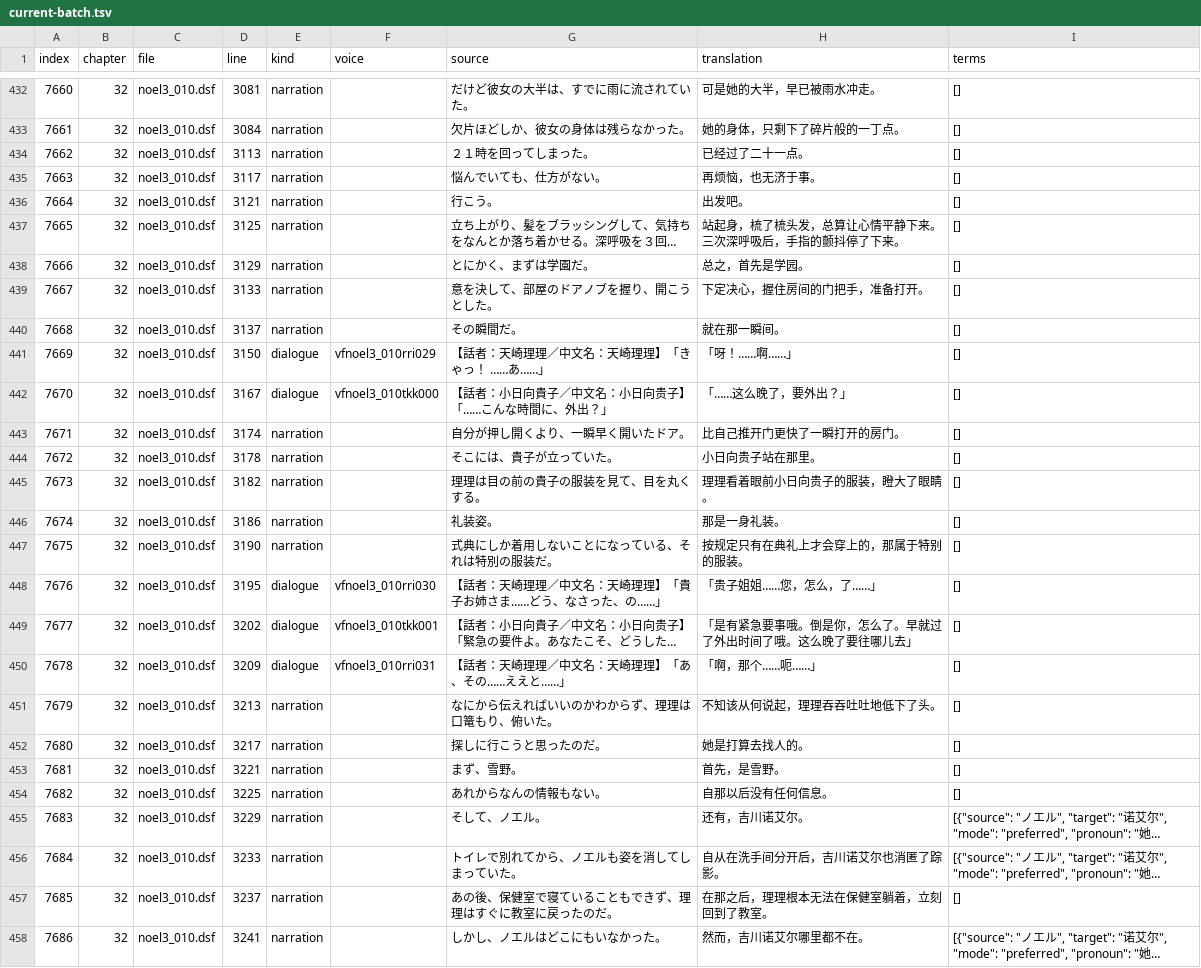
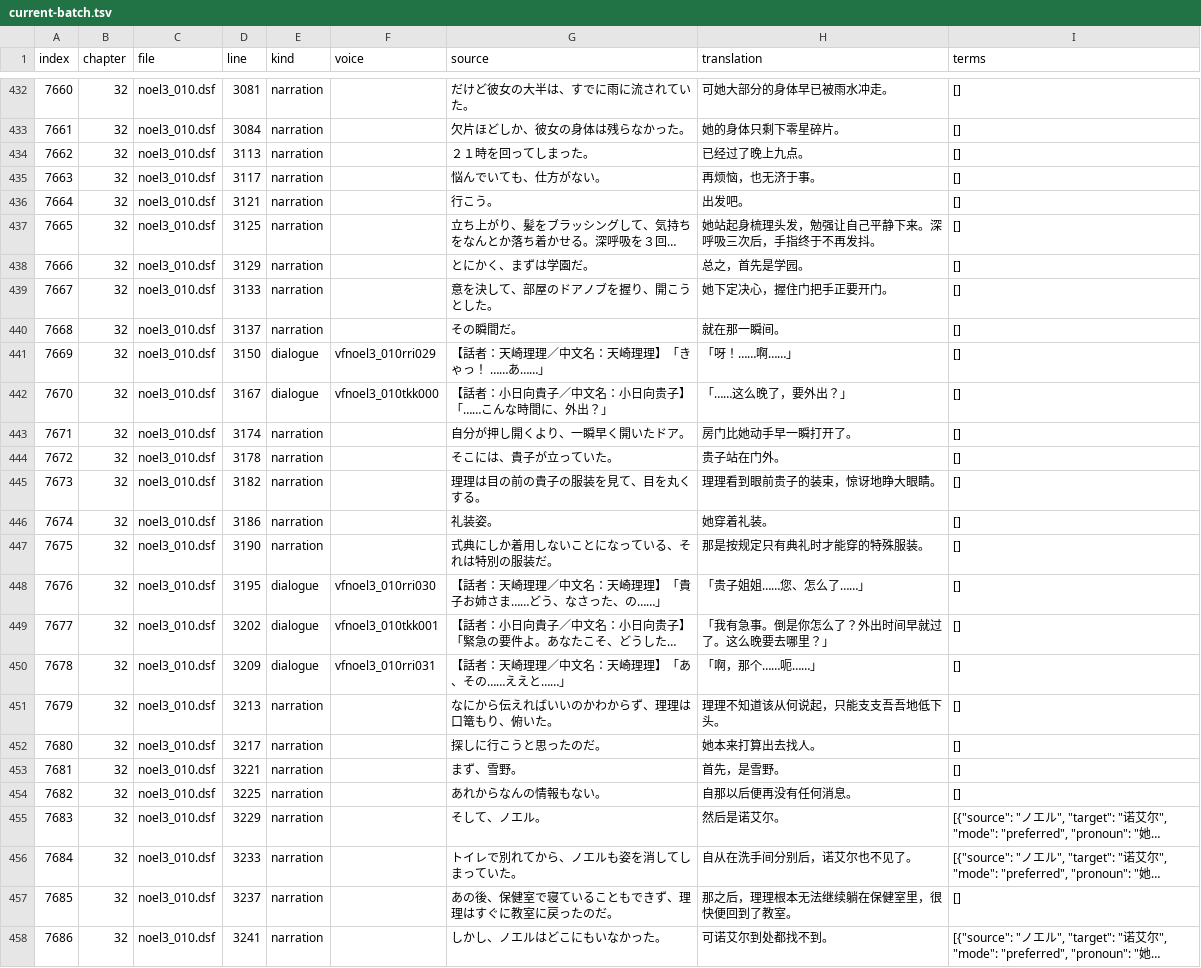
Before and after one commit to AlexbeatsZ/satisfaction-translation, a TSV file: proofreading/current-batch.tsv, drawn as a sheet; only a part is shown, gaps mark what is left out; long unchanged cells end in …; the diff covers the shown part only; the diff names each change by its address in the sheet, - before the commit and + after, or states it on an @@ line.

```diff
--- a/proofreading/current-batch.tsv
+++ b/proofreading/current-batch.tsv
-H432 (translation): 可是她的大半，早已被雨水冲走。
+H432 (translation): 可她大部分的身体早已被雨水冲走。
-H433 (translation): 她的身体，只剩下了碎片般的一丁点。
+H433 (translation): 她的身体只剩下零星碎片。
-H434 (translation): 已经过了二十一点。
+H434 (translation): 已经过了晚上九点。
-H437 (translation): 站起身，梳了梳头发，总算让心情平静下来。三次深呼吸后，手指的颤抖停了下来。
+H437 (translation): 她站起身梳理头发，勉强让自己平静下来。深呼吸三次后，手指终于不再发抖。
-H439 (translation): 下定决心，握住房间的门把手，准备打开。
+H439 (translation): 她下定决心，握住门把手正要开门。
-H443 (translation): 比自己推开门更快了一瞬打开的房门。
+H443 (translation): 房门比她动手早一瞬打开了。
-H444 (translation): 小日向贵子站在那里。
+H444 (translation): 贵子站在门外。
-H445 (translation): 理理看着眼前小日向贵子的服装，瞪大了眼睛。
+H445 (translation): 理理看到眼前贵子的装束，惊讶地睁大眼睛。
-H446 (translation): 那是一身礼装。
+H446 (translation): 她穿着礼装。
-H447 (translation): 按规定只有在典礼上才会穿上的，那属于特别的服装。
+H447 (translation): 那是按规定只有典礼时才能穿的特殊服装。
-H448 (translation): 「贵子姐姐……您，怎么，了……」
+H448 (translation): 「贵子姐姐……您、怎么了……」
-H449 (translation): 「是有紧急要事哦。倒是你，怎么了。早就过了外出时间了哦。这么晚了要往哪儿去」
+H449 (translation): 「我有急事。倒是你怎么了？外出时间早就过了。这么晚要去哪里？」
-H451 (translation): 不知该从何说起，理理吞吞吐吐地低下了头。
+H451 (translation): 理理不知道该从何说起，只能支支吾吾地低下头。
-H452 (translation): 她是打算去找人的。
+H452 (translation): 她本来打算出去找人。
-H454 (translation): 自那以后没有任何信息。
+H454 (translation): 自那以后便再没有任何消息。
-H455 (translation): 还有，吉川诺艾尔。
+H455 (translation): 然后是诺艾尔。
-H456 (translation): 自从在洗手间分开后，吉川诺艾尔也消匿了踪影。
+H456 (translation): 自从在洗手间分别后，诺艾尔也不见了。
-H457 (translation): 在那之后，理理根本无法在保健室躺着，立刻回到了教室。
+H457 (translation): 那之后，理理根本无法继续躺在保健室里，很快便回到了教室。
-H458 (translation): 然而，吉川诺艾尔哪里都不在。
+H458 (translation): 可诺艾尔到处都找不到。
```
Also changed, not shown: 53 edited cells elsewhere in this file, 9 other files.
